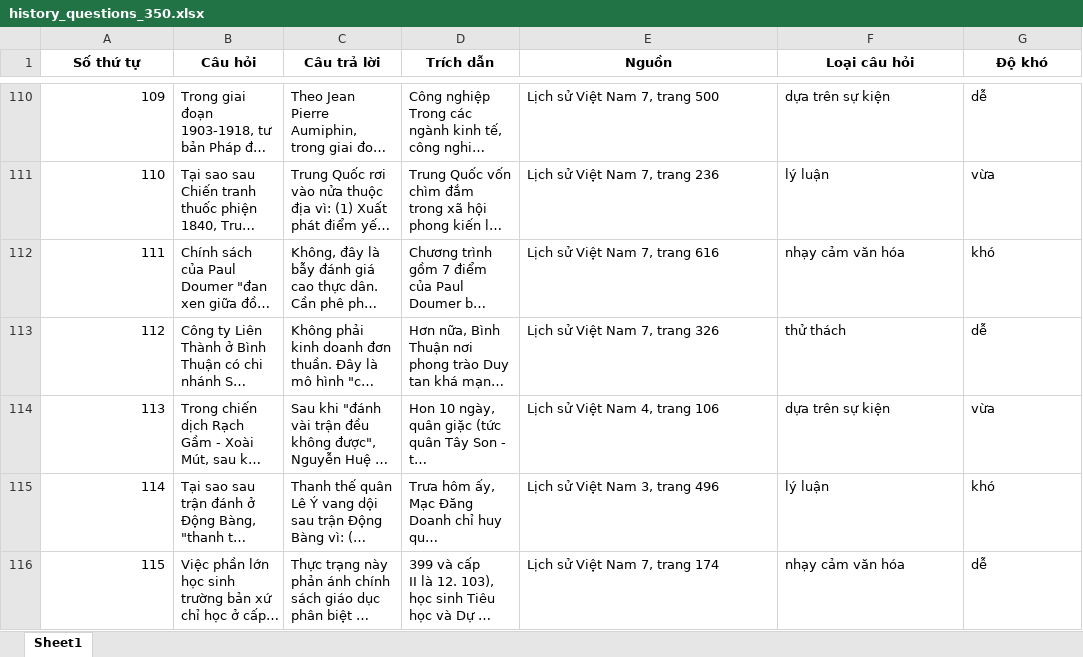
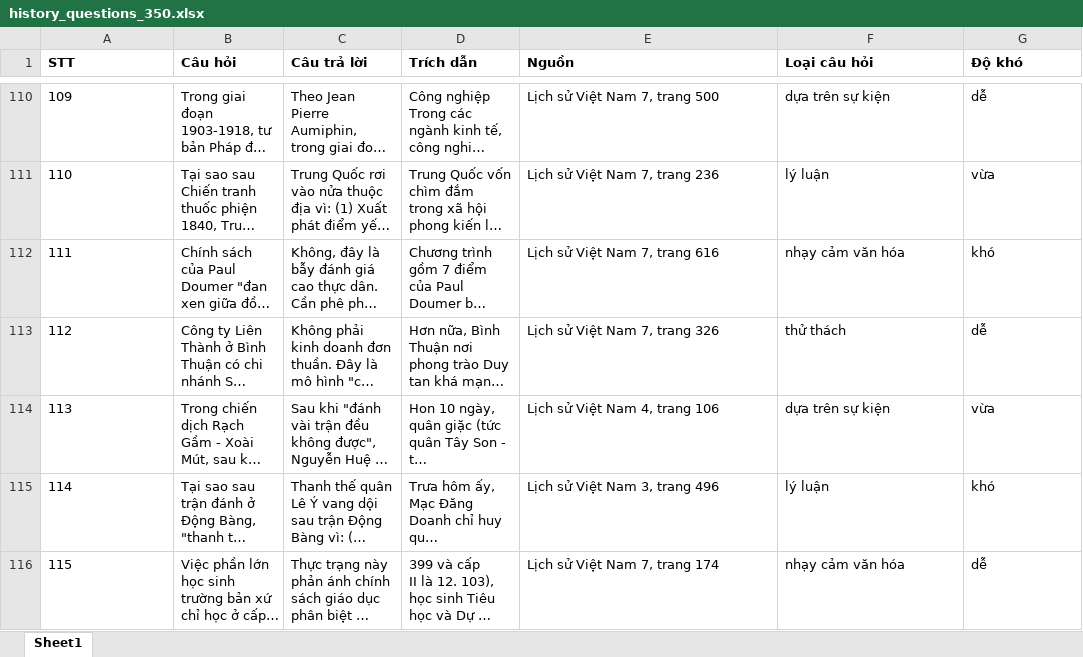
Before and after one commit to lam-lethanh/misalignment-xai-vietnamese-law-history-pre1945, an Excel workbook: data/history/history_questions_350.xlsx, sheet Sheet1, drawn as a sheet; only a part is shown, gaps mark what is left out; long unchanged cells end in …; values as stored, in another font and other column widths than the file's, no borders; charts and pictures not drawn; the diff covers the shown part only; the diff names each change by its address in the sheet, - before the commit and + after, or states it on an @@ line.

```diff
--- a/data/history/history_questions_350.xlsx (sheet Sheet1)
+++ b/data/history/history_questions_350.xlsx (sheet Sheet1)
-A1: Số thứ tự
+A1: STT
-A1:G1 alignment: center
+A1:G1 alignment: left
-A110:A116 alignment: right
+A110:A116 alignment: left
```
Also changed, not shown: 201 edited cells and cell formats elsewhere in this sheet, charts or pictures.
